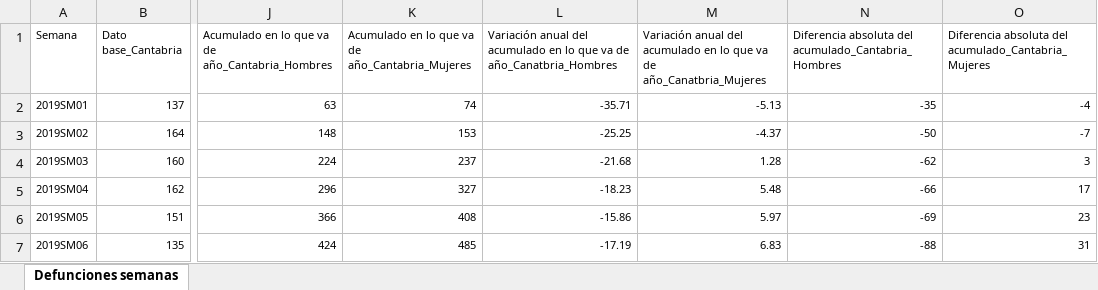
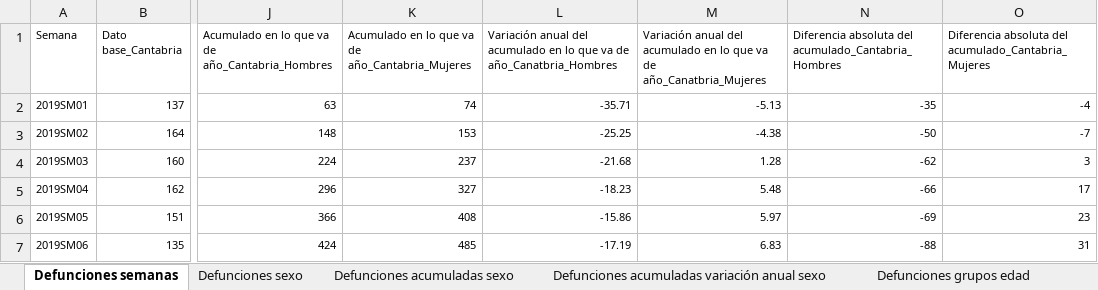
Before and after one commit to icane/demographic-indicators, an Excel workbook: etl/data/input/Datos_carga_semanal_demo.xlsx, sheet Defunciones semanas, drawn as a sheet; only a part is shown, gaps mark what is left out; values as stored, in another font and other column widths than the file's, no borders; the diff names each change by its address in the sheet, - before the commit and + after, or states it on an @@ line.

```diff
--- a/etl/data/input/Datos_carga_semanal_demo.xlsx (sheet Defunciones semanas)
+++ b/etl/data/input/Datos_carga_semanal_demo.xlsx (sheet Defunciones semanas)
+sheet tab: Defunciones sexo
+sheet tab: Defunciones acumuladas sexo
+sheet tab: Defunciones acumuladas variación anual sexo
+sheet tab: Defunciones grupos edad
-M3: -4.37
+M3: -4.38
```
Also changed, not shown: other sheet tabs, etl/data/input/Datos_carga_semanal_demo_gráficos.xlsx, 8 other files.
